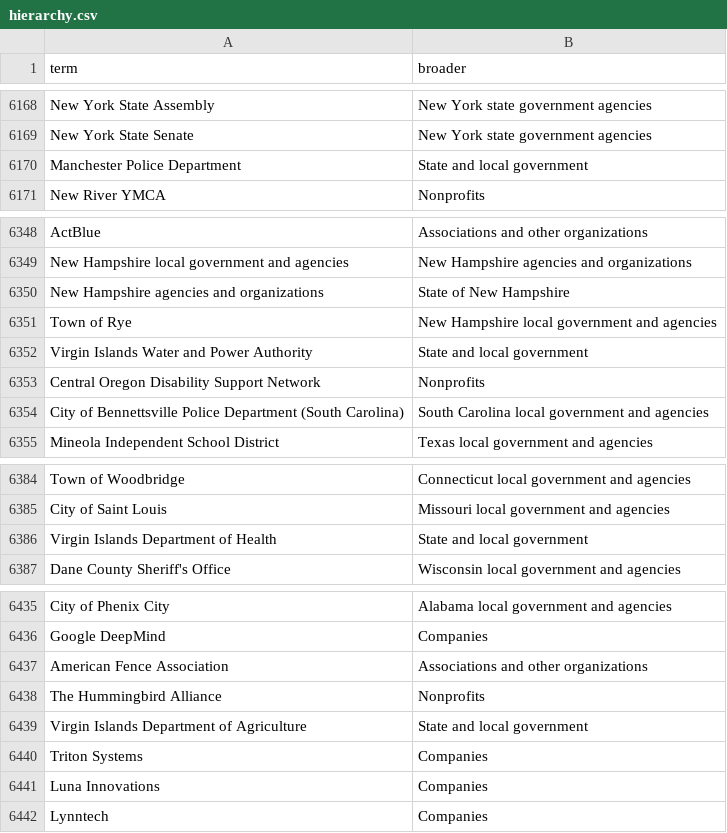
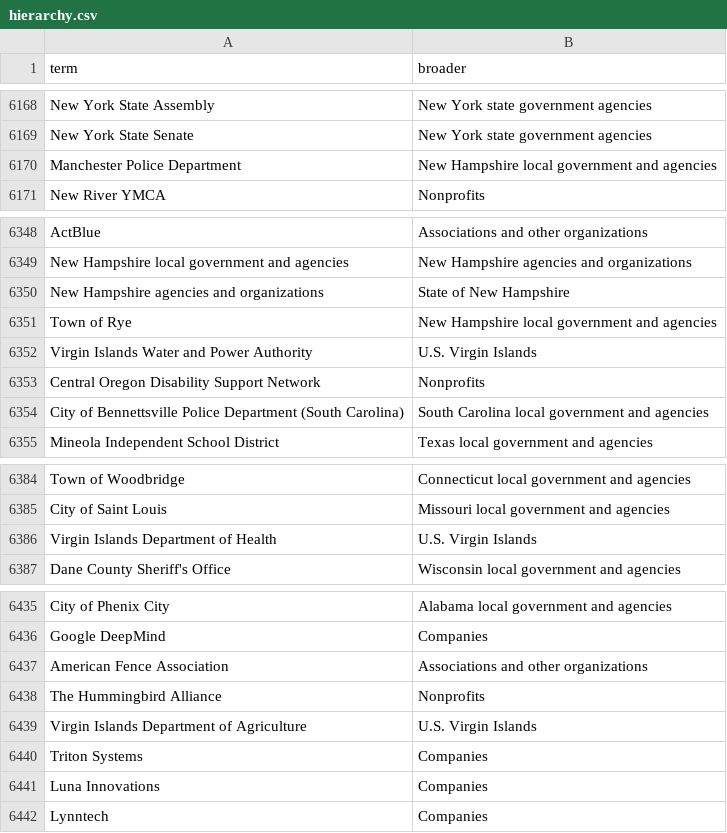
Before and after one commit to Robin-IA/Congressional-Letters-Dev, a CSV file: vocabulary/hierarchy.csv, drawn as a sheet; only a part is shown, gaps mark what is left out.

```diff
--- a/vocabulary/hierarchy.csv
+++ b/vocabulary/hierarchy.csv
@@ -6169,3 +6169,3 @@ New York State Assembly,New York state government agencies
 New York State Senate,New York state government agencies
-Manchester Police Department,State and local government
+Manchester Police Department,New Hampshire local government and agencies
 New River YMCA,Nonprofits
@@ -6351,3 +6351,3 @@ New Hampshire agencies and organizations,State of New Hampshire
 Town of Rye,New Hampshire local government and agencies
-Virgin Islands Water and Power Authority,State and local government
+Virgin Islands Water and Power Authority,U.S. Virgin Islands
 Central Oregon Disability Support Network,Nonprofits
@@ -6385,3 +6385,3 @@ Town of Woodbridge,Connecticut local government and agencies
 City of Saint Louis,Missouri local government and agencies
-Virgin Islands Department of Health,State and local government
+Virgin Islands Department of Health,U.S. Virgin Islands
 Dane County Sheriff's Office,Wisconsin local government and agencies
@@ -6438,3 +6438,3 @@ American Fence Association,Associations and other organizations
 The Hummingbird Alliance,Nonprofits
-Virgin Islands Department of Agriculture,State and local government
+Virgin Islands Department of Agriculture,U.S. Virgin Islands
 Triton Systems,Companies
```
Also changed, not shown: 1 other file.
